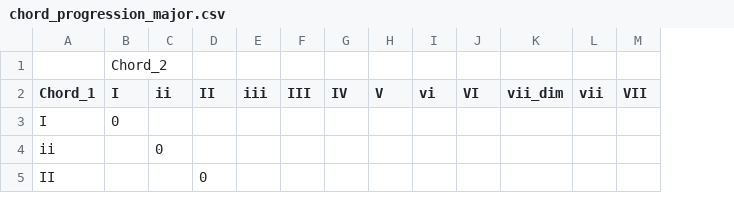
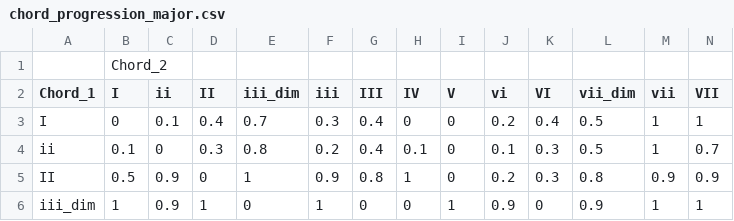
Before and after one commit to arnoldndx/cs606proj, a CSV file: data/chord_progression_major.csv, drawn as a sheet; only a part is shown; addresses are those after the commit; the diff covers the shown part only; the diff names each change by its address in the sheet, - before the commit and + after, or states it on an @@ line.

Commit message:
Added new constraints and updated chord progression penalty table
Constraint 1: shouldn't repeat chord and bass note (can be either hard or soft constraint)

Constraint 2: chord spacing could also be a hard constraint option

Also: any hard constraint that could be formulated as a soft constraint, I added those to the soft constraint option dictionary.

```diff
--- a/data/chord_progression_major.csv
+++ b/data/chord_progression_major.csv
+column E (iii_dim), rows 3-5: 0.7 | 0.8 | 1
-C3 (ii): (empty)
+C3 (ii): 0.1
-D3 (II): (empty)
+D3 (II): 0.4
-F3 (iii): (empty)
+F3 (iii): 0.3
-G3:G4 (III): (empty)
+G3:G4 (III): 0.4
-H3 (IV): (empty)
+H3 (IV): 0
-I3:I5 (V): (empty)
+I3:I5 (V): 0
-J3 (vi): (empty)
+J3 (vi): 0.2
-K3 (VI): (empty)
+K3 (VI): 0.4
-L3:L4 (vii_dim): (empty)
+L3:L4 (vii_dim): 0.5
-M3:M4 (vii): (empty)
+M3:M4 (vii): 1
-N3 (VII): (empty)
+N3 (VII): 1
-B4 (I): (empty)
+B4 (I): 0.1
-D4 (II): (empty)
+D4 (II): 0.3
-F4 (iii): (empty)
+F4 (iii): 0.2
-H4 (IV): (empty)
+H4 (IV): 0.1
-J4 (vi): (empty)
+J4 (vi): 0.1
-K4:K5 (VI): (empty)
+K4:K5 (VI): 0.3
-N4 (VII): (empty)
+N4 (VII): 0.7
-B5 (I): (empty)
+B5 (I): 0.5
-C5 (ii): (empty)
+C5 (ii): 0.9
-F5 (iii): (empty)
+F5 (iii): 0.9
-G5 (III): (empty)
+G5 (III): 0.8
-H5 (IV): (empty)
+H5 (IV): 1
-J5 (vi): (empty)
+J5 (vi): 0.2
-L5 (vii_dim): (empty)
+L5 (vii_dim): 0.8
-M5 (vii): (empty)
+M5 (vii): 0.9
-N5 (VII): (empty)
+N5 (VII): 0.9
+row 6: iii_dim | 1 | 0.9 | 1 | 0 | 1 | 0 | 0 | 1 | 0.9 | 0 | 0.9 | 1 | 1
```
Also changed, not shown: 99 edited cells elsewhere in this file, data/chord_progression_minor.csv, 3 other files.
